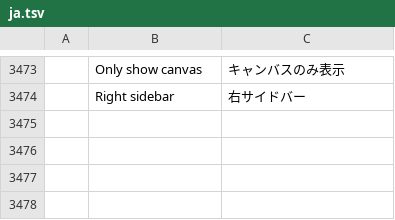
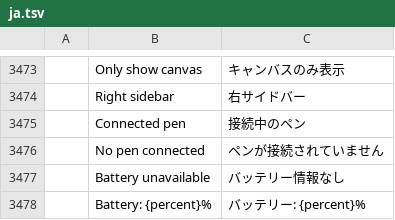
Before and after one commit to MXJinjing/photocraft-hmos, a TSV file: upstream/photocraft/crates/ui-egui/src/i18n/ja.tsv, drawn as a sheet; only a part is shown, gaps mark what is left out; the diff names each change by its address in the sheet, - before the commit and + after, or states it on an @@ line.

```diff
--- a/upstream/photocraft/crates/ui-egui/src/i18n/ja.tsv
+++ b/upstream/photocraft/crates/ui-egui/src/i18n/ja.tsv
+row 3475:  | Connected pen | 接続中のペン
+row 3476:  | No pen connected | ペンが接続されていません
+row 3477:  | Battery unavailable | バッテリー情報なし
+row 3478:  | Battery: {percent}% | バッテリー: {percent}%
```
Also changed, not shown: upstream/photocraft/crates/ui-egui/src/i18n/cs.tsv, upstream/photocraft/crates/ui-egui/src/i18n/el.tsv, 26 other files.
